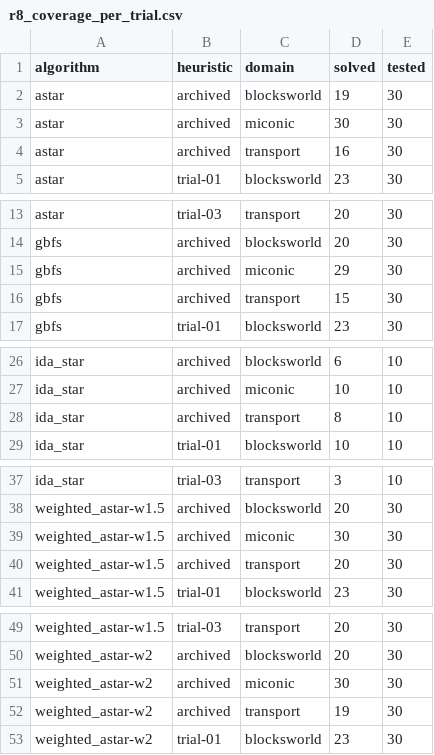
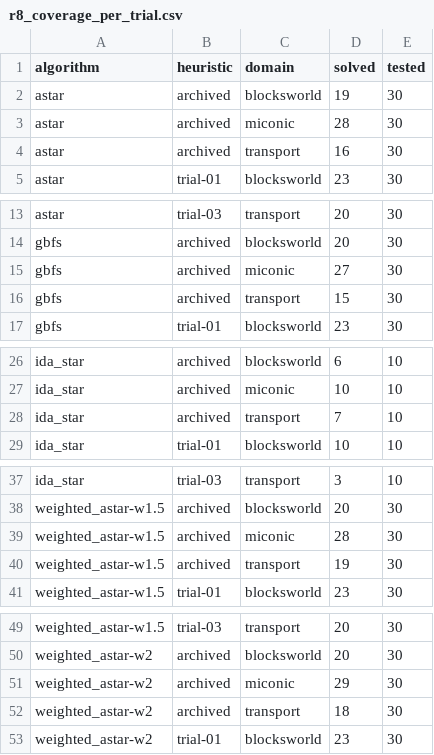
Before and after one commit to faraz-riaz/AICC5102-LLM-Planning, a CSV file: results/derived/pre-experiment-v2/m3/r8_coverage_per_trial.csv, drawn as a sheet; only a part is shown, gaps mark what is left out.

```diff
--- a/results/derived/pre-experiment-v2/m3/r8_coverage_per_trial.csv
+++ b/results/derived/pre-experiment-v2/m3/r8_coverage_per_trial.csv
@@ -2,3 +2,3 @@ algorithm,heuristic,domain,solved,tested
 astar,archived,blocksworld,19,30
-astar,archived,miconic,30,30
+astar,archived,miconic,28,30
 astar,archived,transport,16,30
@@ -14,3 +14,3 @@ astar,trial-03,transport,20,30
 gbfs,archived,blocksworld,20,30
-gbfs,archived,miconic,29,30
+gbfs,archived,miconic,27,30
 gbfs,archived,transport,15,30
@@ -27,3 +27,3 @@ ida_star,archived,blocksworld,6,10
 ida_star,archived,miconic,10,10
-ida_star,archived,transport,8,10
+ida_star,archived,transport,7,10
 ida_star,trial-01,blocksworld,10,10
@@ -38,4 +38,4 @@ ida_star,trial-03,transport,3,10
 weighted_astar-w1.5,archived,blocksworld,20,30
-weighted_astar-w1.5,archived,miconic,30,30
-weighted_astar-w1.5,archived,transport,20,30
+weighted_astar-w1.5,archived,miconic,28,30
+weighted_astar-w1.5,archived,transport,19,30
 weighted_astar-w1.5,trial-01,blocksworld,23,30
@@ -50,4 +50,4 @@ weighted_astar-w1.5,trial-03,transport,20,30
 weighted_astar-w2,archived,blocksworld,20,30
-weighted_astar-w2,archived,miconic,30,30
-weighted_astar-w2,archived,transport,19,30
+weighted_astar-w2,archived,miconic,29,30
+weighted_astar-w2,archived,transport,18,30
 weighted_astar-w2,trial-01,blocksworld,23,30
```
Also changed, not shown: results/derived/pre-experiment-v2/m3/r7_coverage_by_difficulty.csv, results/derived/pre-experiment-v2/m3/r8_trials_agg.csv, 2 other files.
